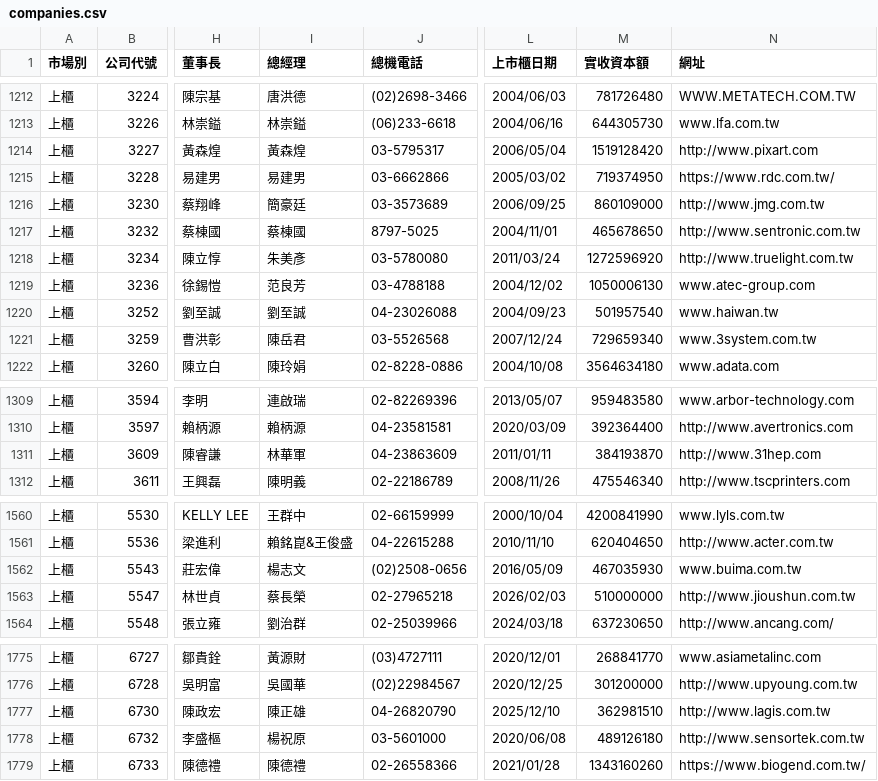
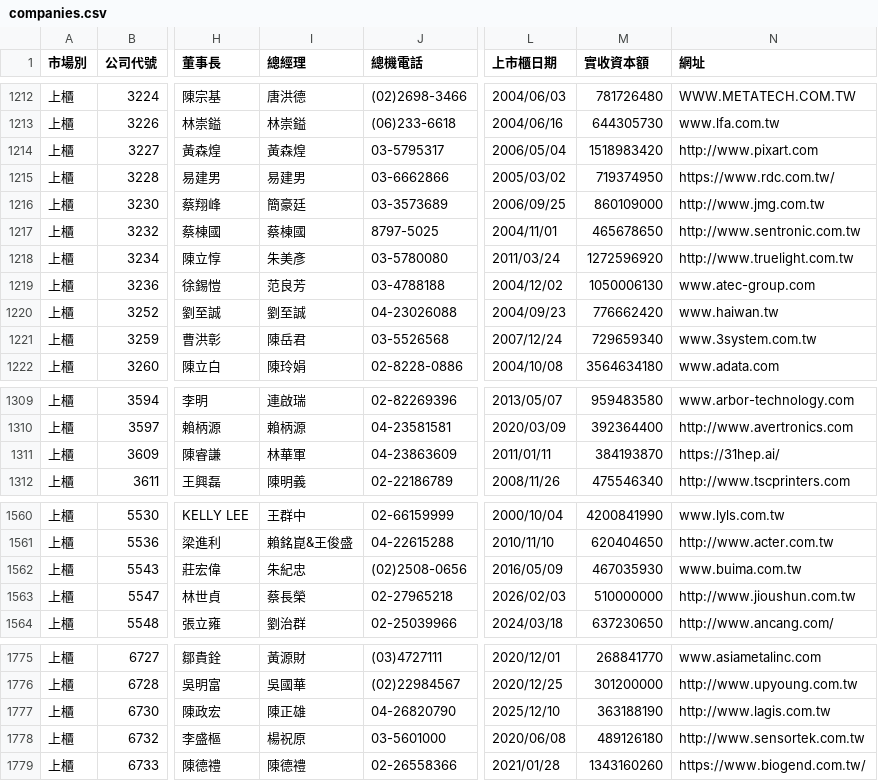
Before and after one commit to Andy-Zhang-22/chailease-work, a CSV file: leads/listed/companies.csv, drawn as a sheet; only a part is shown, gaps mark what is left out; the diff covers the shown part only; the diff names each change by its address in the sheet, - before the commit and + after, or states it on an @@ line.

```diff
--- a/leads/listed/companies.csv
+++ b/leads/listed/companies.csv
-M1214 (實收資本額): 1519128420
+M1214 (實收資本額): 1518983420
-M1220 (實收資本額): 501957540
+M1220 (實收資本額): 776662420
-N1311 (網址): http://www.31hep.com
+N1311 (網址): https://31hep.ai/
-I1562 (總經理): 楊志文
+I1562 (總經理): 朱紀忠
-M1777 (實收資本額): 362981510
+M1777 (實收資本額): 363188190
```
Also changed, not shown: 3 added rows, 1 removed row and 10 edited cells elsewhere in this file, 7 other files.
